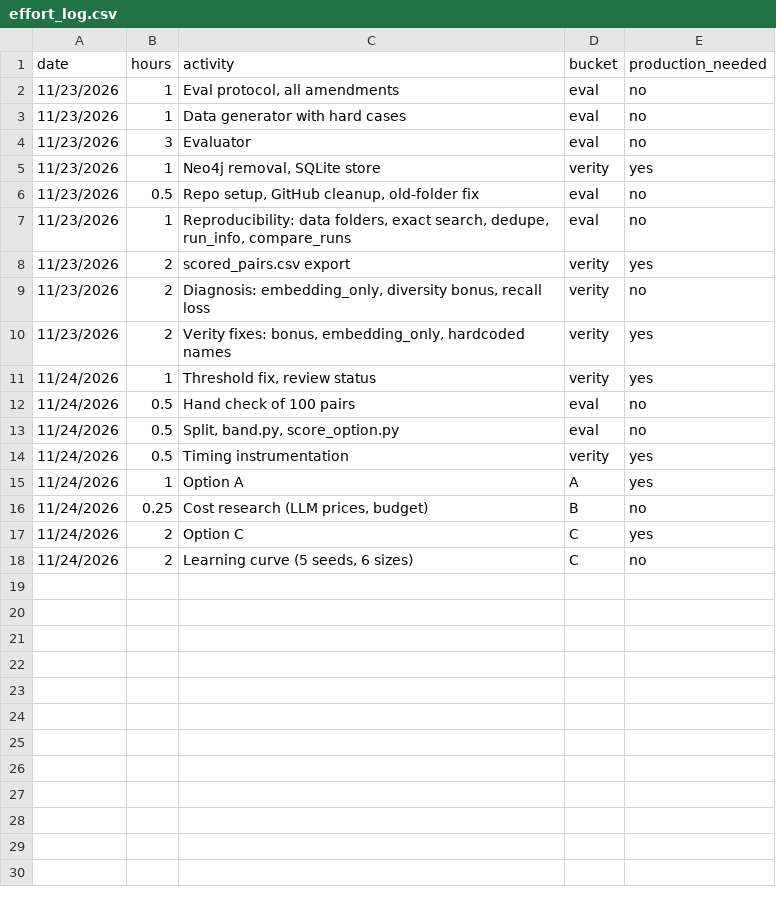
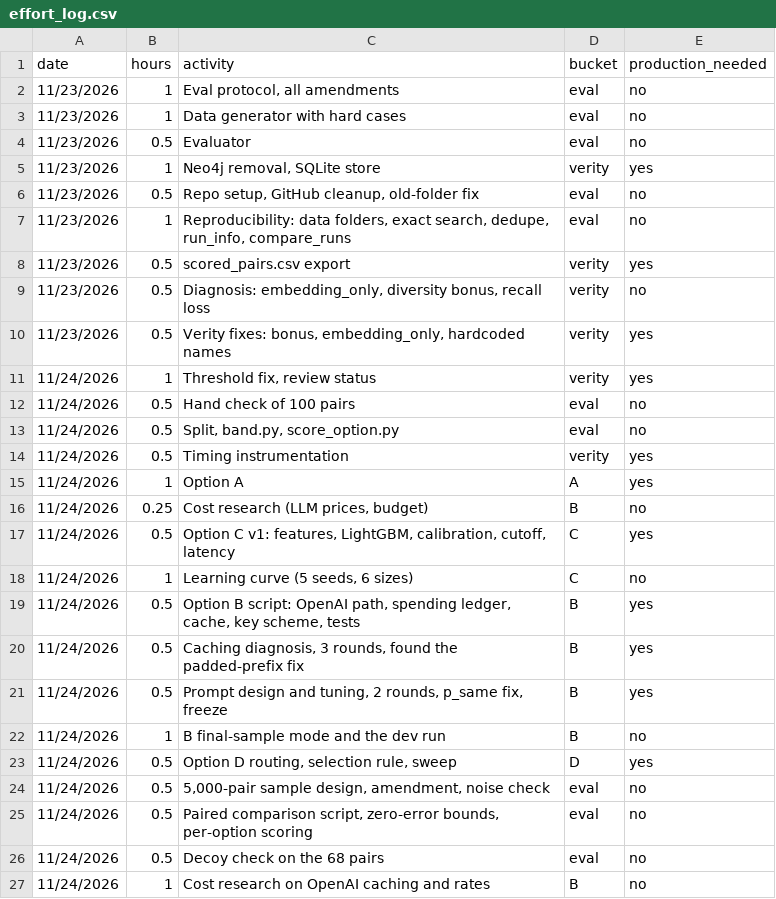
Before and after one commit to lakshmimanmohan/verity-hackathon, a CSV file: cost/effort_log.csv, drawn as a sheet.

```diff
--- a/cost/effort_log.csv
+++ b/cost/effort_log.csv
@@ -3,3 +3,3 @@ date,hours,activity,bucket,production_needed
 11/23/2026,1,Data generator with hard cases,eval,no
-11/23/2026,3,Evaluator,eval,no
+11/23/2026,0.5,Evaluator,eval,no
 11/23/2026,1,"Neo4j removal, SQLite store",verity,yes
@@ -7,5 +7,5 @@ date,hours,activity,bucket,production_needed
 11/23/2026,1,"Reproducibility: data folders, exact search, dedupe, run_info, compare_runs",eval,no
-11/23/2026,2,scored_pairs.csv export,verity,yes
-11/23/2026,2,"Diagnosis: embedding_only, diversity bonus, recall loss",verity,no
-11/23/2026,2,"Verity fixes: bonus, embedding_only, hardcoded names",verity,yes
+11/23/2026,0.5,scored_pairs.csv export,verity,yes
+11/23/2026,0.5,"Diagnosis: embedding_only, diversity bonus, recall loss",verity,no
+11/23/2026,0.5,"Verity fixes: bonus, embedding_only, hardcoded names",verity,yes
 11/24/2026,1,"Threshold fix, review status",verity,yes
@@ -16,3 +16,12 @@ date,hours,activity,bucket,production_needed
 11/24/2026,0.25,"Cost research (LLM prices, budget)",B,no
-11/24/2026,2,Option C,C,yes
-11/24/2026,2,"Learning curve (5 seeds, 6 sizes)",C,no
+11/24/2026,0.5,"Option C v1: features, LightGBM, calibration, cutoff, latency",C,yes
+11/24/2026,1,"Learning curve (5 seeds, 6 sizes)",C,no
+11/24/2026,0.5,"Option B script: OpenAI path, spending ledger, cache, key scheme, tests",B,yes
+11/24/2026,0.5,"Caching diagnosis, 3 rounds, found the padded-prefix fix",B,yes
+11/24/2026,0.5,"Prompt design and tuning, 2 rounds, p_same fix, freeze",B,yes
+11/24/2026,1,B final-sample mode and the dev run,B,no
+11/24/2026,0.5,"Option D routing, selection rule, sweep",D,yes
+11/24/2026,0.5,"5,000-pair sample design, amendment, noise check",eval,no
+11/24/2026,0.5,"Paired comparison script, zero-error bounds, per-option scoring",eval,no
+11/24/2026,0.5,Decoy check on the 68 pairs,eval,no
+11/24/2026,1,Cost research on OpenAI caching and rates,B,no
```
